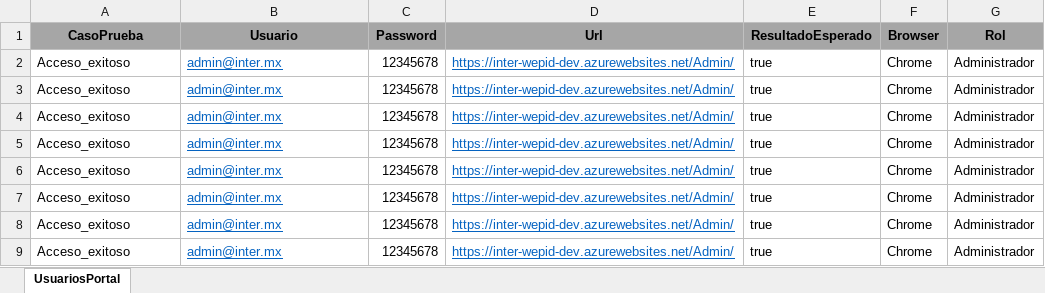
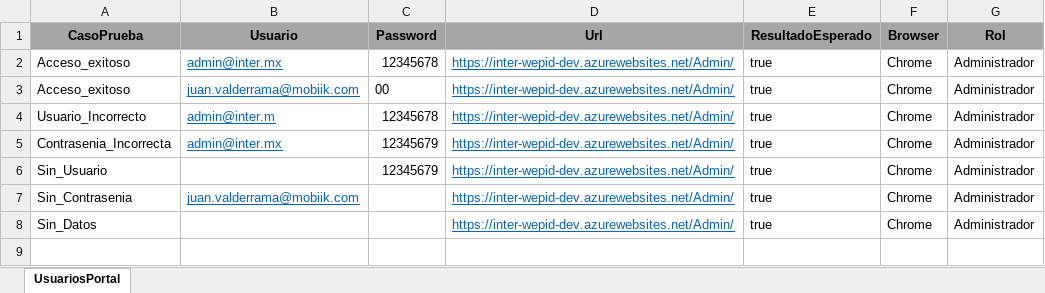
Before and after one commit to CharlyNetDev/InterPro, an Excel workbook: InterProPruebasAutomatizadas/InterProHerramientas/Comunes/DatosPrueba.xlsx, sheet UsuariosPortal, drawn as a sheet; values as stored, in another font and other column widths than the file's, no borders; the diff names each change by its address in the sheet, - before the commit and + after, or states it on an @@ line.

Commit message:
LogIn_HP_TTP_TTF
LogIn HP, TTP, TTF, validación del rol administrador

```diff
--- a/InterProPruebasAutomatizadas/InterProHerramientas/Comunes/DatosPrueba.xlsx (sheet UsuariosPortal)
+++ b/InterProPruebasAutomatizadas/InterProHerramientas/Comunes/DatosPrueba.xlsx (sheet UsuariosPortal)
-B3 (Usuario): admin@inter.mx
+B3 (Usuario): juan.valderrama@mobiik.com
-C3 (Password): 12345678
+C3 (Password): 00
-A4 (CasoPrueba): Acceso_exitoso
+A4 (CasoPrueba): Usuario_Incorrecto
-B4 (Usuario): admin@inter.mx
+B4 (Usuario): admin@inter.m
-A5 (CasoPrueba): Acceso_exitoso
+A5 (CasoPrueba): Contrasenia_Incorrecta
-C5:C6 (Password): 12345678
+C5:C6 (Password): 12345679
-A6 (CasoPrueba): Acceso_exitoso
+A6 (CasoPrueba): Sin_Usuario
-B6 (Usuario): admin@inter.mx
+B6 (Usuario): (empty)
-A7 (CasoPrueba): Acceso_exitoso
+A7 (CasoPrueba): Sin_Contrasenia
-B7 (Usuario): admin@inter.mx
+B7 (Usuario): juan.valderrama@mobiik.com
-C7:C8 (Password): 12345678
+C7:C8 (Password): (empty)
-A8 (CasoPrueba): Acceso_exitoso
+A8 (CasoPrueba): Sin_Datos
-B8 (Usuario): admin@inter.mx
+B8 (Usuario): (empty)
-row 9: Acceso_exitoso | admin@inter.mx | 12345678 | https://inter-wepid-dev.azurewebsites.net/Admin/ | true | Chrome | Administrador
```
Also changed, not shown: 3 other files.
